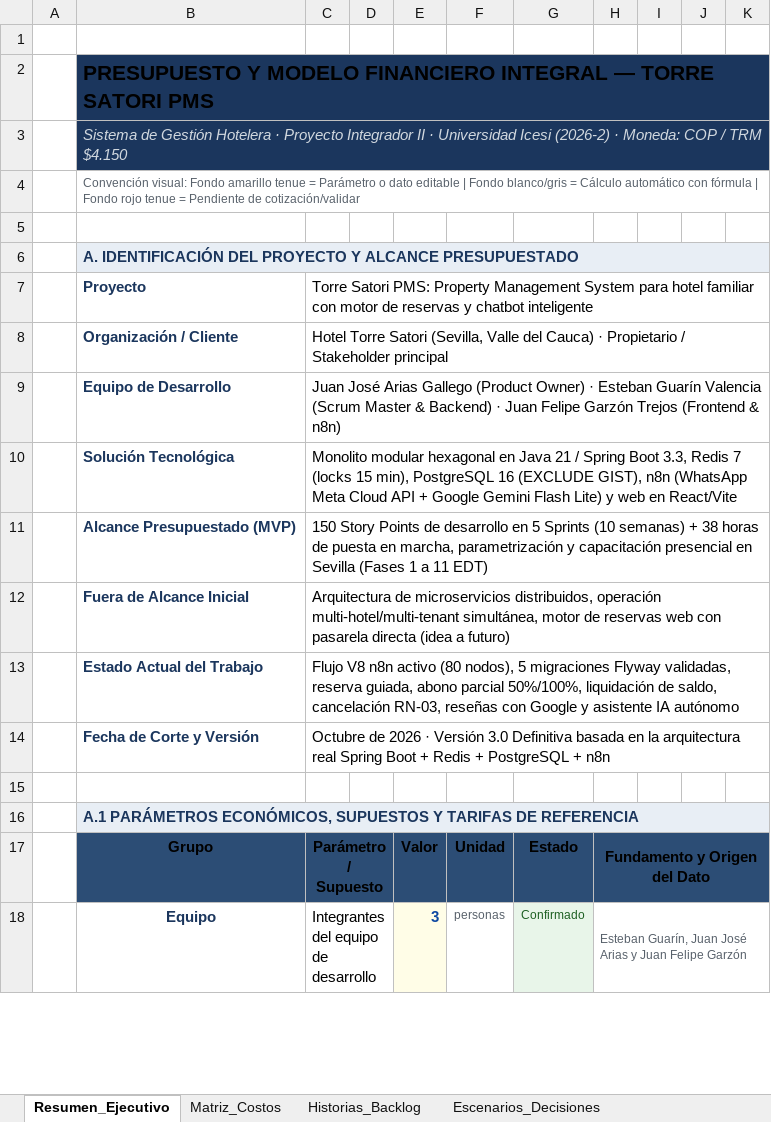
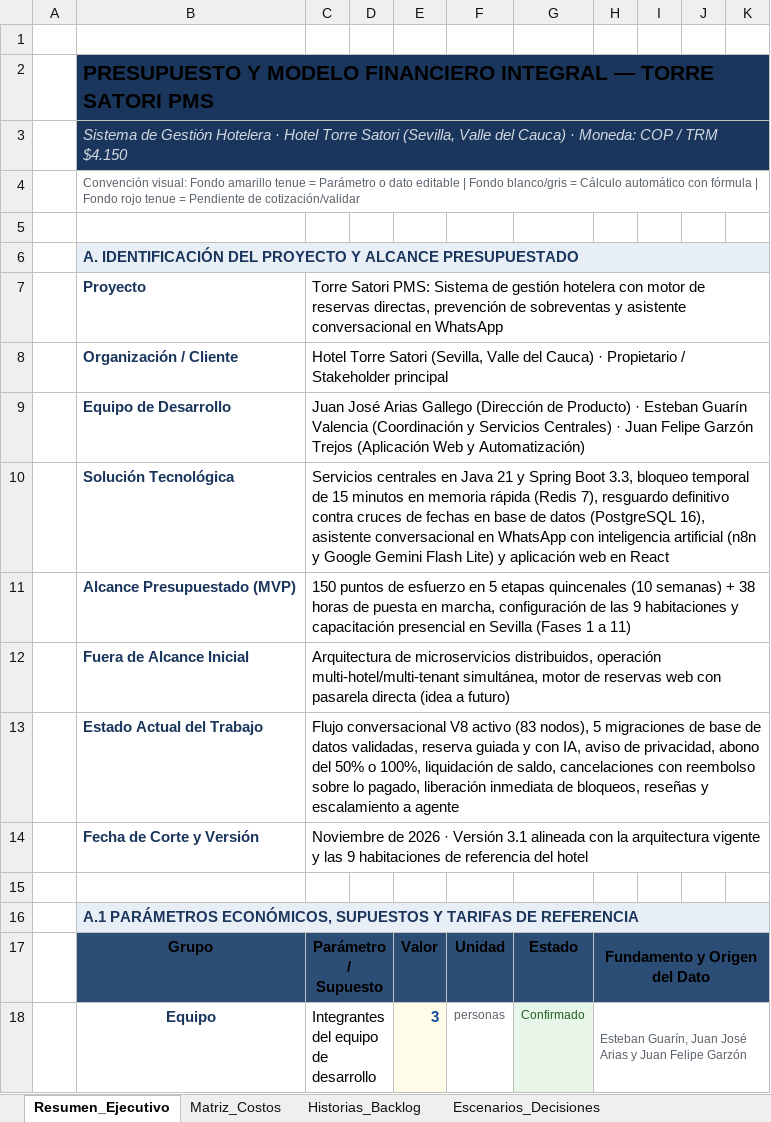
Before and after one commit to JuanJarias/SatoriPMS, an Excel workbook: docs/Presupuesto/Presupuesto_SatoriPMS.xlsx, sheet Resumen_Ejecutivo, drawn as a sheet; only a part is shown; values as stored, in another font and other column widths than the file's, no borders; the diff covers the shown part only; the diff names each change by its address in the sheet, - before the commit and + after, or states it on an @@ line.

```diff
--- a/docs/Presupuesto/Presupuesto_SatoriPMS.xlsx (sheet Resumen_Ejecutivo)
+++ b/docs/Presupuesto/Presupuesto_SatoriPMS.xlsx (sheet Resumen_Ejecutivo)
-B3: …Hotelera · Proyecto Integrador II · Universidad Icesi (2026-2) · Moneda:…
+B3: …Hotelera · Hotel Torre Satori (Sevilla, Valle del Cauca) · Moneda:…
-C7: …Satori PMS: Property Management System para hotel familiar con motor de reservas y chatbot inteligente
+C7: …Satori PMS: Sistema de gestión hotelera con motor de reservas directas, prevención de sobreventas y asistente conversacional en WhatsApp
-C9: …Arias Gallego (Product Owner) · Esteban Guarín Valencia (Scrum Master & Backend) · Juan Felipe Garzón Trejos (Frontend & n8n)
+C9: …Arias Gallego (Dirección de Producto) · Esteban Guarín Valencia (Coordinación y Servicios Centrales) · Juan Felipe Garzón Trejos (Aplicación Web y Automatización)
-C10: Monolito modular hexagonal en Java 21 / Spring Boot 3.3, Redis 7 (locks 15 min), PostgreSQL 16 (EXCLUDE GIST), n8n (WhatsApp Meta Cloud API + Google Gemini Flash Lite) y web en React/Vite
+C10: Servicios centrales en Java 21 y Spring Boot 3.3, bloqueo temporal de 15 minutos en memoria rápida (Redis 7), resguardo definitivo contra cruces de fechas en base de datos (PostgreSQL 16), asistente conversacional en WhatsApp con inteligencia artificial (n8n y Google Gemini Flash Lite) y aplicación web en React
-C11: 150 Story Points de desarrollo en 5 Sprints (10 semanas) + 38 horas de puesta en marcha, parametrización y capacitación presencial en Sevilla (Fases 1 a 11 EDT)
+C11: 150 puntos de esfuerzo en 5 etapas quincenales (10 semanas) + 38 horas de puesta en marcha, configuración de las 9 habitaciones y capacitación presencial en Sevilla (Fases 1 a 11)
-C13: Flujo V8 n8n activo (80 nodos), 5 migraciones Flyway validadas, reserva guiada, abono parcial 50%/100%, liquidación de saldo, cancelación RN-03, reseñas con Google y asistente IA autónomo
+C13: Flujo conversacional V8 activo (83 nodos), 5 migraciones de base de datos validadas, reserva guiada y con IA, aviso de privacidad, abono del 50% o 100%, liquidación de saldo, cancelaciones con reembolso sobre lo pagado, liberación inmediata de bloqueos, reseñas y escalamiento a agente
-C14: Octubre de 2026 · Versión 3.0 Definitiva basada en la arquitectura real Spring Boot + Redis + PostgreSQL + n8n
+C14: Noviembre de 2026 · Versión 3.1 alineada con la arquitectura vigente y las 9 habitaciones de referencia del hotel
```
Also changed, not shown: 37 edited cells elsewhere in this sheet, sheet Historias_Backlog, sheet Supuestos_Validaciones, sheet Matriz_Costos, sheet Escenarios_Decisiones, 8 other files.
